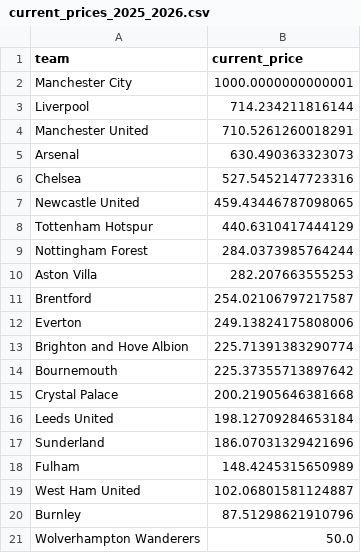
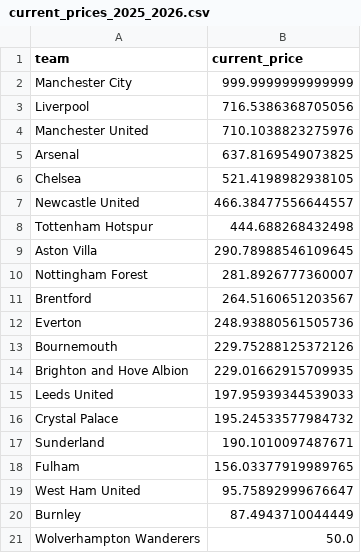
Before and after one commit to Saarujan06/fantasy-football-stock-market-simulator, a CSV file: results/pricing_engine/current_prices_2025_2026.csv, drawn as a sheet.

```diff
--- a/results/pricing_engine/current_prices_2025_2026.csv
+++ b/results/pricing_engine/current_prices_2025_2026.csv
@@ -1,21 +1,21 @@
 team,current_price
-Manchester City,1000.0000000000001
-Liverpool,714.234211816144
-Manchester United,710.5261260018291
-Arsenal,630.490363323073
-Chelsea,527.5452147723316
-Newcastle United,459.43446787098065
-Tottenham Hotspur,440.6310417444129
-Nottingham Forest,284.0373985764244
-Aston Villa,282.207663555253
-Brentford,254.02106797217587
-Everton,249.13824175808006
-Brighton and Hove Albion,225.71391383290774
-Bournemouth,225.37355713897642
-Crystal Palace,200.21905646381668
-Leeds United,198.12709284653184
-Sunderland,186.07031329421696
-Fulham,148.4245315650989
-West Ham United,102.06801581124887
-Burnley,87.51298621910796
+Manchester City,999.9999999999999
+Liverpool,716.5386368705056
+Manchester United,710.1038823275976
+Arsenal,637.8169549073825
+Chelsea,521.4198982938105
+Newcastle United,466.38477556644557
+Tottenham Hotspur,444.688268432498
+Aston Villa,290.78988546109645
+Nottingham Forest,281.8926777360007
+Brentford,264.5160651203567
+Everton,248.93880561505736
+Bournemouth,229.75288125372126
+Brighton and Hove Albion,229.01662915709935
+Leeds United,197.95939344539033
+Crystal Palace,195.24533577984732
+Sunderland,190.1010097487671
+Fulham,156.03377919989765
+West Ham United,95.75892999676647
+Burnley,87.4943710044449
 Wolverhampton Wanderers,50.0
```
Also changed, not shown: data/raw/epl_2025_gmt_standard_time.csv, results/forecasts/stock_direction_2025_26.csv, 22 other files.
